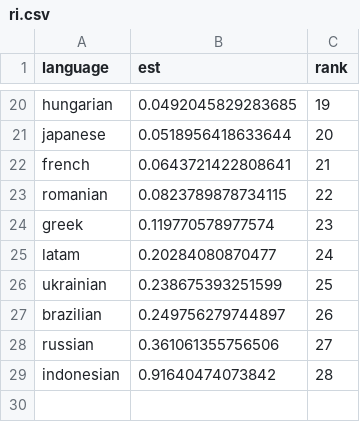
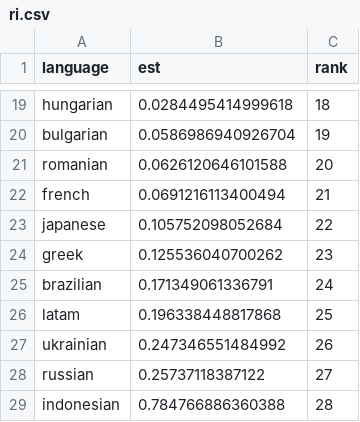
Before and after one commit to areebhirani-beep/steam-regional-pricing, a CSV file: output/tables/ri.csv, drawn as a sheet; only a part is shown, gaps mark what is left out; removed rows and columns are numbered as before the commit, all else as after; the diff covers the shown part only; the diff names each change by its address in the sheet, - before the commit and + after, or states it on an @@ line.

```diff
--- a/output/tables/ri.csv
+++ b/output/tables/ri.csv
-B19 (est): 0.0492045829283685
+B19 (est): 0.0284495414999618
-C19 (rank): 19
+C19 (rank): 18
-row 21: japanese | 0.0518956418633644 | 20
+row 20: bulgarian | 0.0586986940926704 | 19
+row 21: romanian | 0.0626120646101588 | 20
-B22 (est): 0.0643721422808641
+B22 (est): 0.0691216113400494
-row 23: romanian | 0.0823789878734115 | 22
+row 23: japanese | 0.105752098052684 | 22
-B24 (est): 0.119770578977574
+B24 (est): 0.125536040700262
+row 25: brazilian | 0.171349061336791 | 24
-B26 (est): 0.20284080870477
+B26 (est): 0.196338448817868
-C26 (rank): 24
+C26 (rank): 25
-B27 (est): 0.238675393251599
+B27 (est): 0.247346551484992
-C27 (rank): 25
+C27 (rank): 26
-row 27: brazilian | 0.249756279744897 | 26
-B28 (est): 0.361061355756506
+B28 (est): 0.25737118387122
-B29 (est): 0.91640474073842
+B29 (est): 0.784766886360388
```
Also changed, not shown: 7 added rows, 8 removed rows and 17 edited cells elsewhere in this file, output/tables/event_study_coefs.csv, output/tables/loo.csv, 27 other files.
